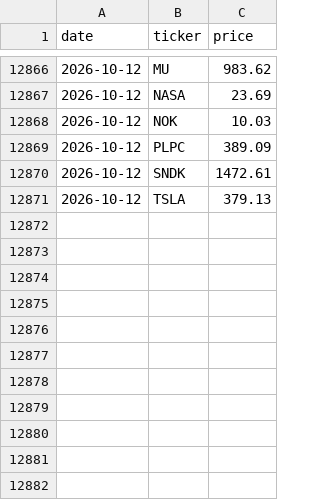
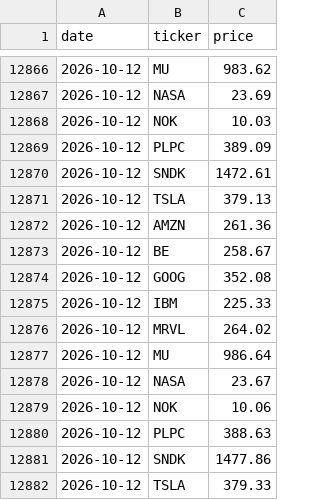
Before and after one commit to Shaymaman78/shai-finance-dashboard, a CSV file: data/stock_history.csv, drawn as a sheet; only a part is shown, gaps mark what is left out; the diff names each change by its address in the sheet, - before the commit and + after, or states it on an @@ line.

```diff
--- a/data/stock_history.csv
+++ b/data/stock_history.csv
+row 12872: 2026-10-12 | AMZN | 261.36
+row 12873: 2026-10-12 | BE | 258.67
+row 12874: 2026-10-12 | GOOG | 352.08
+row 12875: 2026-10-12 | IBM | 225.33
+row 12876: 2026-10-12 | MRVL | 264.02
+row 12877: 2026-10-12 | MU | 986.64
+row 12878: 2026-10-12 | NASA | 23.67
+row 12879: 2026-10-12 | NOK | 10.06
+row 12880: 2026-10-12 | PLPC | 388.63
+row 12881: 2026-10-12 | SNDK | 1477.86
+row 12882: 2026-10-12 | TSLA | 379.33
```
Also changed, not shown: data/weather_history.csv, 2 other files.
